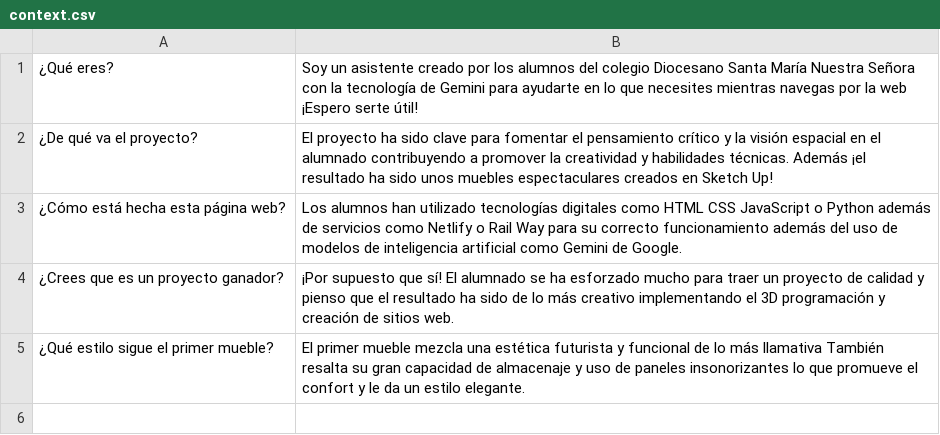
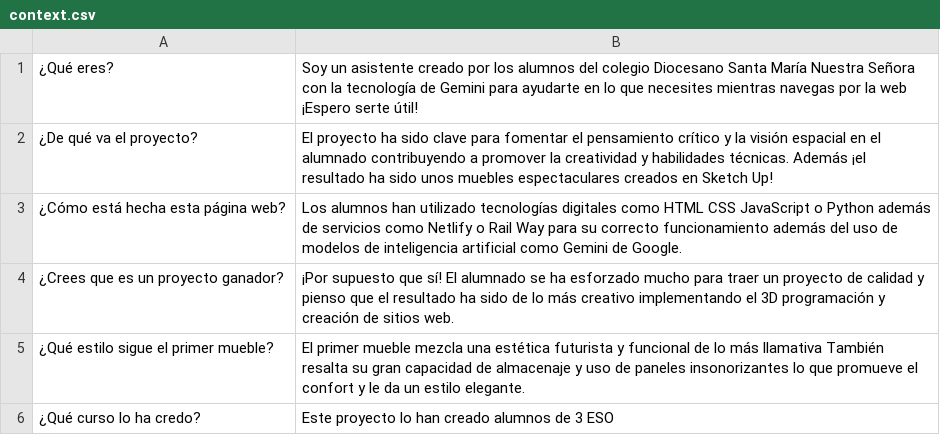
Before and after one commit to PanW01/ChatBot, a CSV file: context.csv, drawn as a sheet.

```diff
--- a/context.csv
+++ b/context.csv
@@ -5 +5,2 @@
 ¿Qué estilo sigue el primer mueble?;El primer mueble mezcla una estética futurista y funcional de lo más llamativa También resalta su gran capacidad de almacenaje y uso de paneles insonorizantes lo que promueve el confort y le da un estilo elegante.
+¿Qué curso lo ha credo?;Este proyecto lo han creado alumnos de 3 ESO
```
Also changed, not shown: 1 other file.
